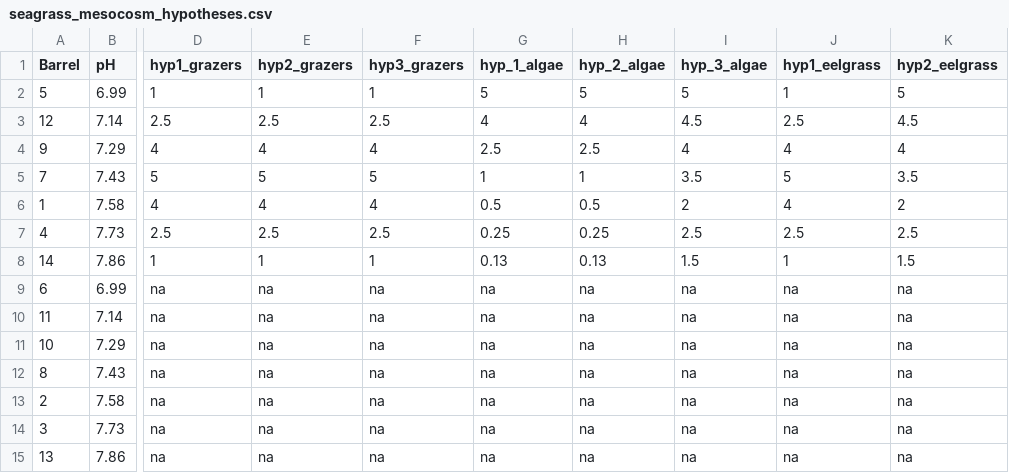
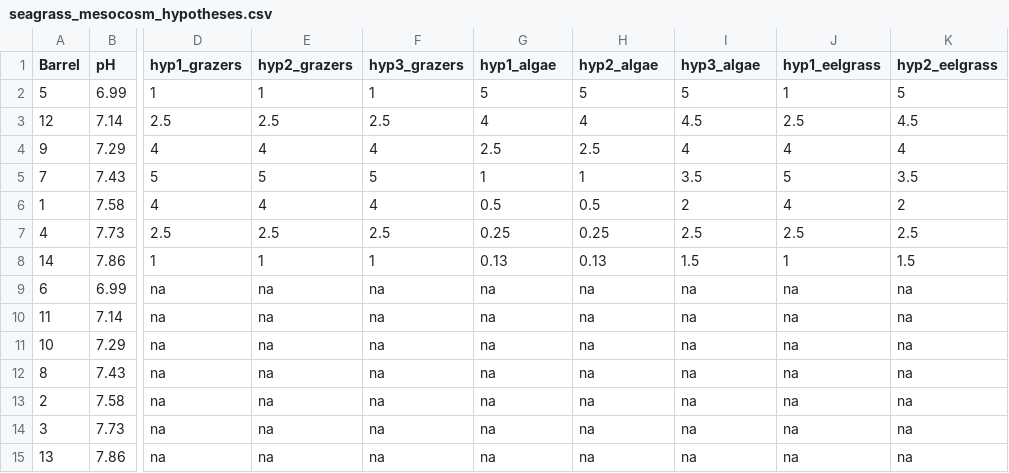
Before and after one commit to bbhughes/seagrass-resilience, a CSV file: data/seagrass_mesocosm_hypotheses.csv, drawn as a sheet; only a part is shown, gaps mark what is left out; the diff names each change by its address in the sheet, - before the commit and + after, or states it on an @@ line.

```diff
--- a/data/seagrass_mesocosm_hypotheses.csv
+++ b/data/seagrass_mesocosm_hypotheses.csv
-G1: hyp_1_algae
+G1: hyp1_algae
-H1: hyp_2_algae
+H1: hyp2_algae
-I1: hyp_3_algae
+I1: hyp3_algae
```
Also changed, not shown: 2 other files.
